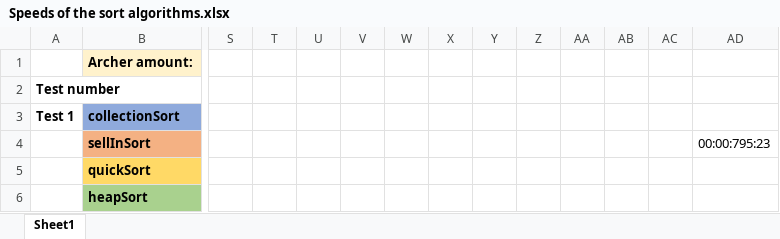
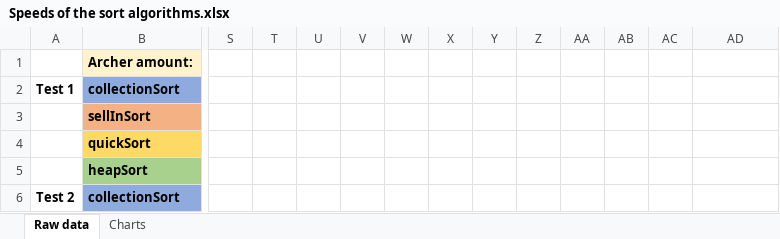
Before and after one commit to CubedCard/ads, an Excel workbook: Assignment3/Speeds of the sort algorithms.xlsx, sheet Raw data, drawn as a sheet; only a part is shown, gaps mark what is left out; the shorter side is filled out with more unchanged rows; values as stored, in another font and other column widths than the file's, no borders; removed rows and columns are numbered as before the commit, all else as after; rows hold the shown columns only; the diff names each change by its address in the sheet, - before the commit and + after, or states it on an @@ line.

Commit message:
Added the charts in the excel sheet

```diff
--- a/Assignment3/Speeds of the sort algorithms.xlsx (sheet Raw data)
+++ b/Assignment3/Speeds of the sort algorithms.xlsx (sheet Raw data)
-sheet tab: Sheet1
+sheet tab: Raw data
+sheet tab: Charts
-row 2: Test number
-AD3: 00:00:795:23
+AD3: (empty)
```
Also changed, not shown: charts or pictures.
